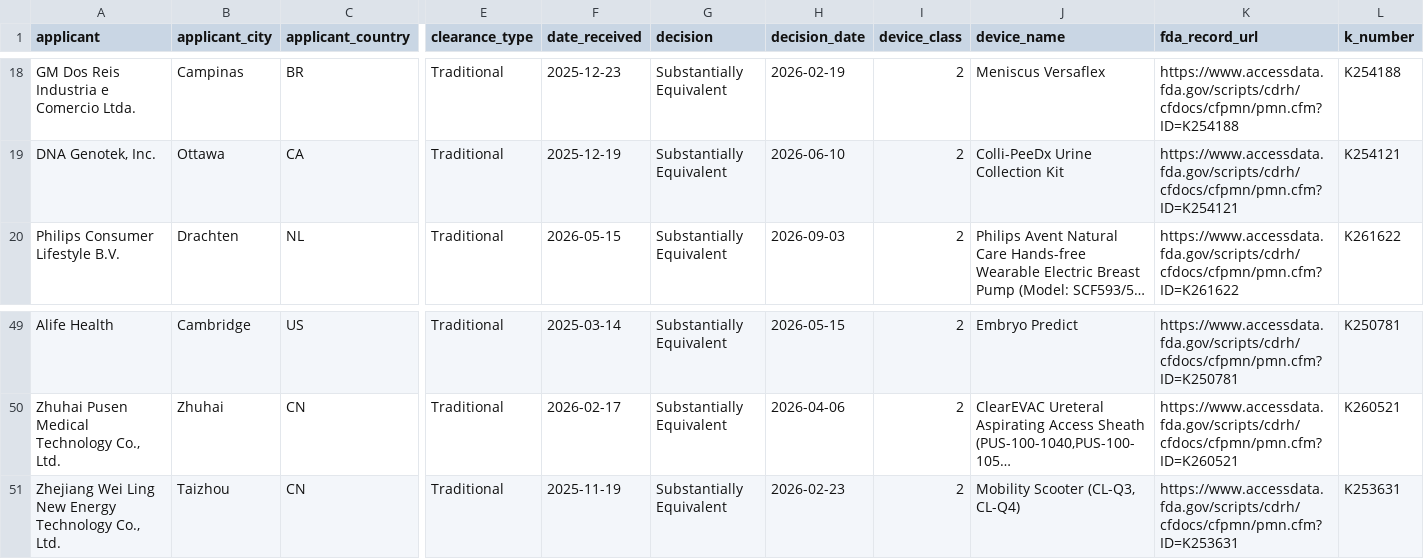
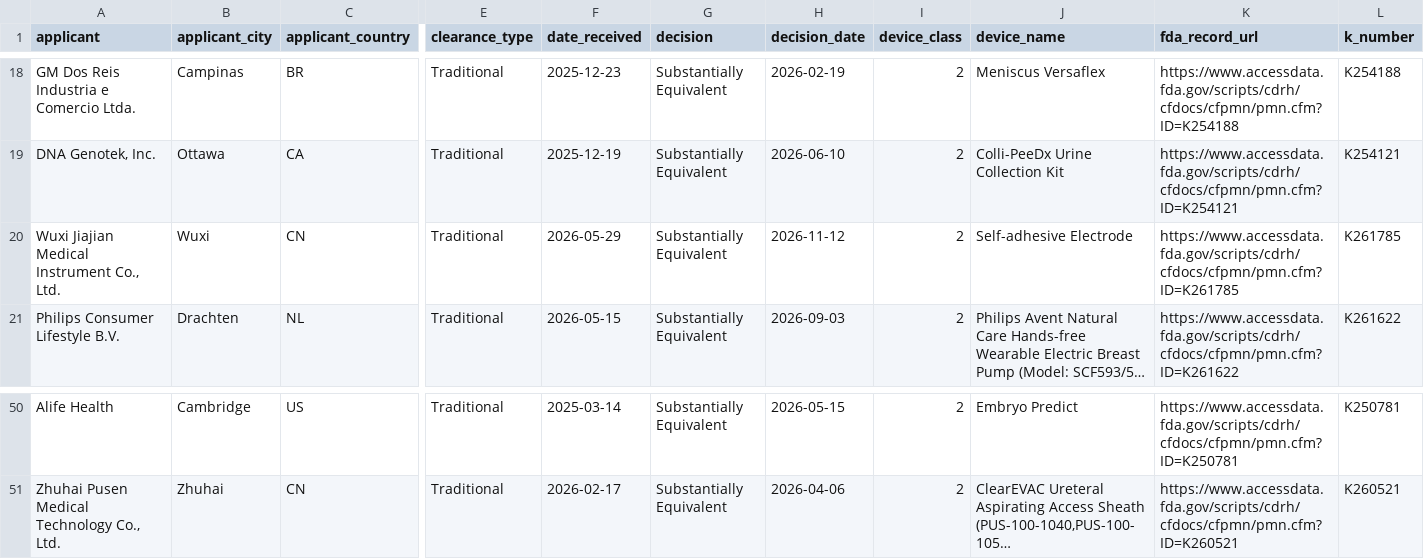
Before and after one commit to jsonifyco/public-datasets, a CSV file: datasets/fda-510-k-clearance-decisions-77a1978440d2/outputs/31779f403f5f/decisions-3183d37be506/sample.csv, drawn as a sheet; only a part is shown, gaps mark what is left out; long unchanged cells end in …; removed rows and columns are numbered as before the commit, all else as after; rows hold the shown columns only; the diff names each change by its address in the sheet, - before the commit and + after, or states it on an @@ line.

Commit message:
Update fda-510-k-clearance-decisions-77a1978440d2

```diff
--- a/datasets/fda-510-k-clearance-decisions-77a1978440d2/outputs/31779f403f5f/decisions-3183d37be506/sample.csv
+++ b/datasets/fda-510-k-clearance-decisions-77a1978440d2/outputs/31779f403f5f/decisions-3183d37be506/sample.csv
+row 20: Wuxi Jiajian Medical Instrument Co., Ltd. | Wuxi | CN | Traditional | 2026-05-29 | Substantially Equivalent | 2026-11-12 | 2 | Self-adhesive Electrode | https://www.accessdata.fda.gov/scripts/cdrh/cfdocs/cfpmn/pmn.cfm?ID=K261785 | K261785
-row 51: Zhejiang Wei Ling New Energy Technology Co., Ltd. | Taizhou | CN | Traditional | 2025-11-19 | Substantially Equivalent | 2026-02-23 | 2 | Mobility Scooter (CL-Q3, CL-Q4) | https://www.accessdata.fda.gov/scripts/cdrh/cfdocs/cfpmn/pmn.cfm?ID=K253631 | K253631
```
Also changed, not shown: 2 other files.
